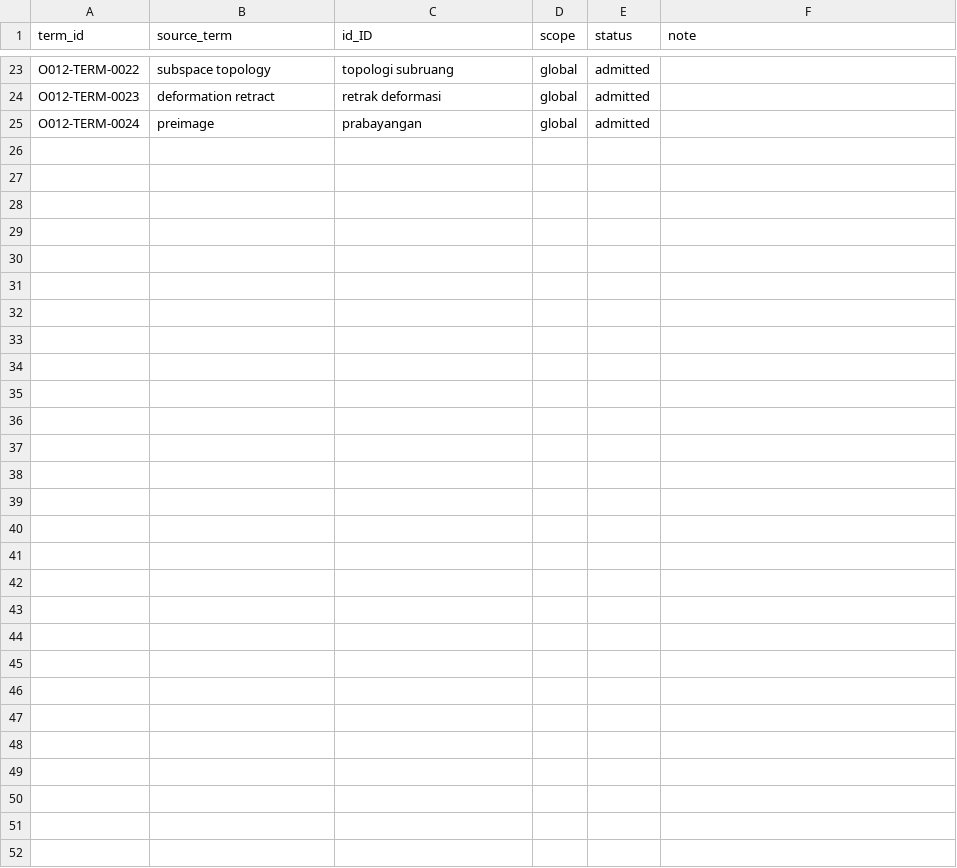
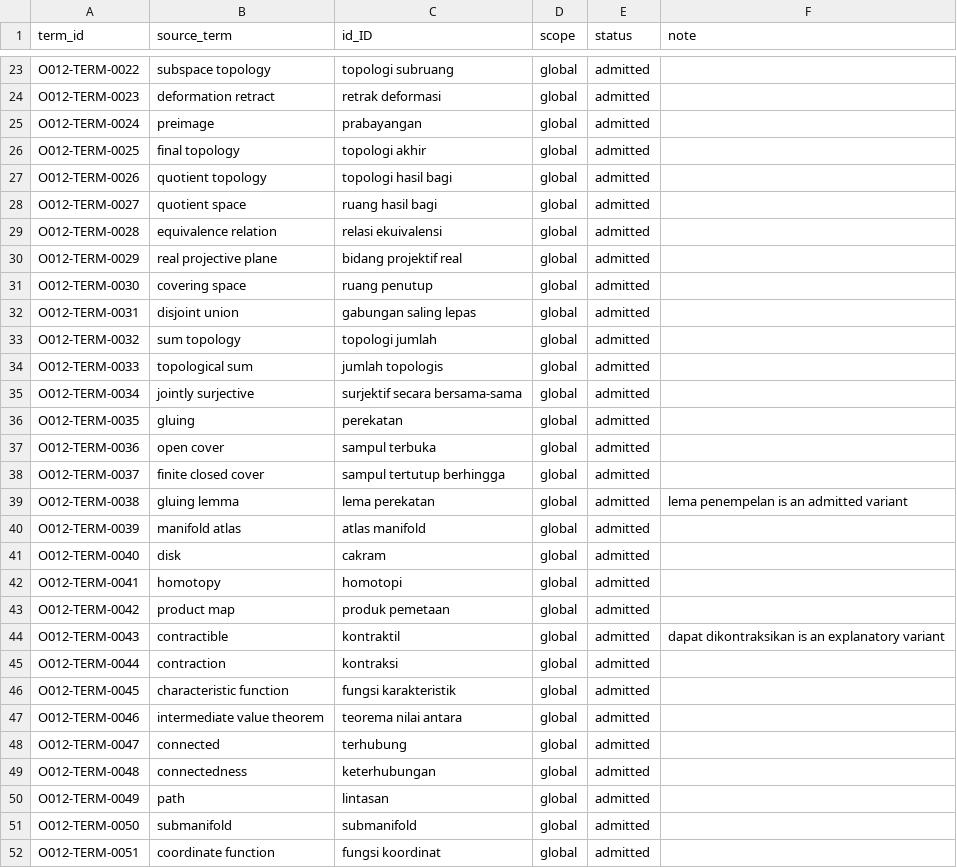
Before and after one commit to KokunoYumeto/algebraic-topology-id, a CSV file: 00_control/TERMINOLOGY.csv, drawn as a sheet; only a part is shown, gaps mark what is left out; the diff names each change by its address in the sheet, - before the commit and + after, or states it on an @@ line.

```diff
--- a/00_control/TERMINOLOGY.csv
+++ b/00_control/TERMINOLOGY.csv
+row 26: O012-TERM-0025 | final topology | topologi akhir | global | admitted
+row 27: O012-TERM-0026 | quotient topology | topologi hasil bagi | global | admitted
+row 28: O012-TERM-0027 | quotient space | ruang hasil bagi | global | admitted
+row 29: O012-TERM-0028 | equivalence relation | relasi ekuivalensi | global | admitted
+row 30: O012-TERM-0029 | real projective plane | bidang projektif real | global | admitted
+row 31: O012-TERM-0030 | covering space | ruang penutup | global | admitted
+row 32: O012-TERM-0031 | disjoint union | gabungan saling lepas | global | admitted
+row 33: O012-TERM-0032 | sum topology | topologi jumlah | global | admitted
+row 34: O012-TERM-0033 | topological sum | jumlah topologis | global | admitted
+row 35: O012-TERM-0034 | jointly surjective | surjektif secara bersama-sama | global | admitted
+row 36: O012-TERM-0035 | gluing | perekatan | global | admitted
+row 37: O012-TERM-0036 | open cover | sampul terbuka | global | admitted
+row 38: O012-TERM-0037 | finite closed cover | sampul tertutup berhingga | global | admitted
+row 39: O012-TERM-0038 | gluing lemma | lema perekatan | global | admitted | lema penempelan is an admitted variant
+row 40: O012-TERM-0039 | manifold atlas | atlas manifold | global | admitted
+row 41: O012-TERM-0040 | disk | cakram | global | admitted
+row 42: O012-TERM-0041 | homotopy | homotopi | global | admitted
+row 43: O012-TERM-0042 | product map | produk pemetaan | global | admitted
+row 44: O012-TERM-0043 | contractible | kontraktil | global | admitted | dapat dikontraksikan is an explanatory variant
+row 45: O012-TERM-0044 | contraction | kontraksi | global | admitted
+row 46: O012-TERM-0045 | characteristic function | fungsi karakteristik | global | admitted
+row 47: O012-TERM-0046 | intermediate value theorem | teorema nilai antara | global | admitted
+row 48: O012-TERM-0047 | connected | terhubung | global | admitted
+row 49: O012-TERM-0048 | connectedness | keterhubungan | global | admitted
+row 50: O012-TERM-0049 | path | lintasan | global | admitted
+row 51: O012-TERM-0050 | submanifold | submanifold | global | admitted
+row 52: O012-TERM-0051 | coordinate function | fungsi koordinat | global | admitted
```
Also changed, not shown: 00_control/ADVERSE_LEDGER.csv, 29 other files.
